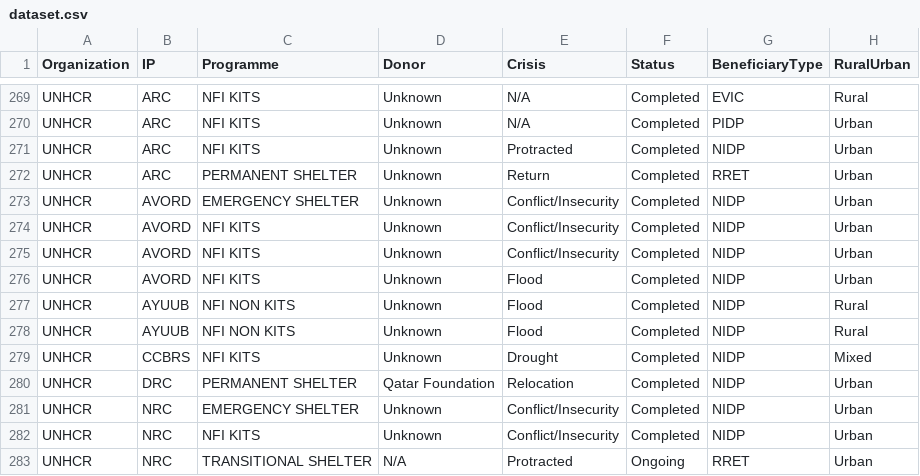
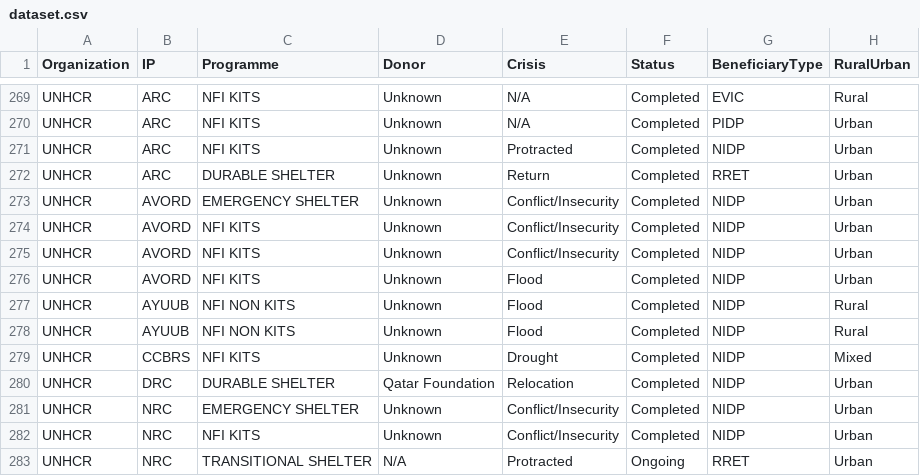
Before and after one commit to paddieokal/5WSC, a CSV file: data/dataset.csv, drawn as a sheet; only a part is shown, gaps mark what is left out; the diff names each change by its address in the sheet, - before the commit and + after, or states it on an @@ line.

Commit message:
Update dataset.csv

```diff
--- a/data/dataset.csv
+++ b/data/dataset.csv
-C272 (Programme): PERMANENT SHELTER
+C272 (Programme): DURABLE SHELTER
-C280 (Programme): PERMANENT SHELTER
+C280 (Programme): DURABLE SHELTER
```
